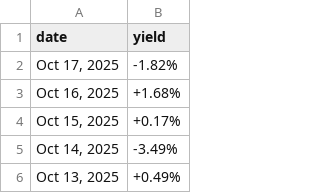
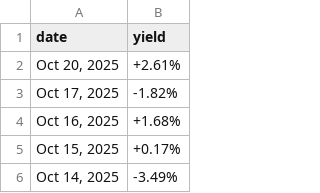
Before and after one commit to mvansan/VN-JP-MacroIndicators-Crawler, a CSV file: data/raw/jp_bond_yield.csv, drawn as a sheet; only a part is shown; the shorter side is filled out with more unchanged rows.

```diff
--- a/data/raw/jp_bond_yield.csv
+++ b/data/raw/jp_bond_yield.csv
@@ -1,2 +1,3 @@
 date,yield
+"Oct 20, 2025",+2.61%
 "Oct 17, 2025",-1.82%
```
Also changed, not shown: data/cleaned/jp_bond_yield_cleaned.csv, data/cleaned/vn_bond_yield_cleaned.csv, 1 other file.
